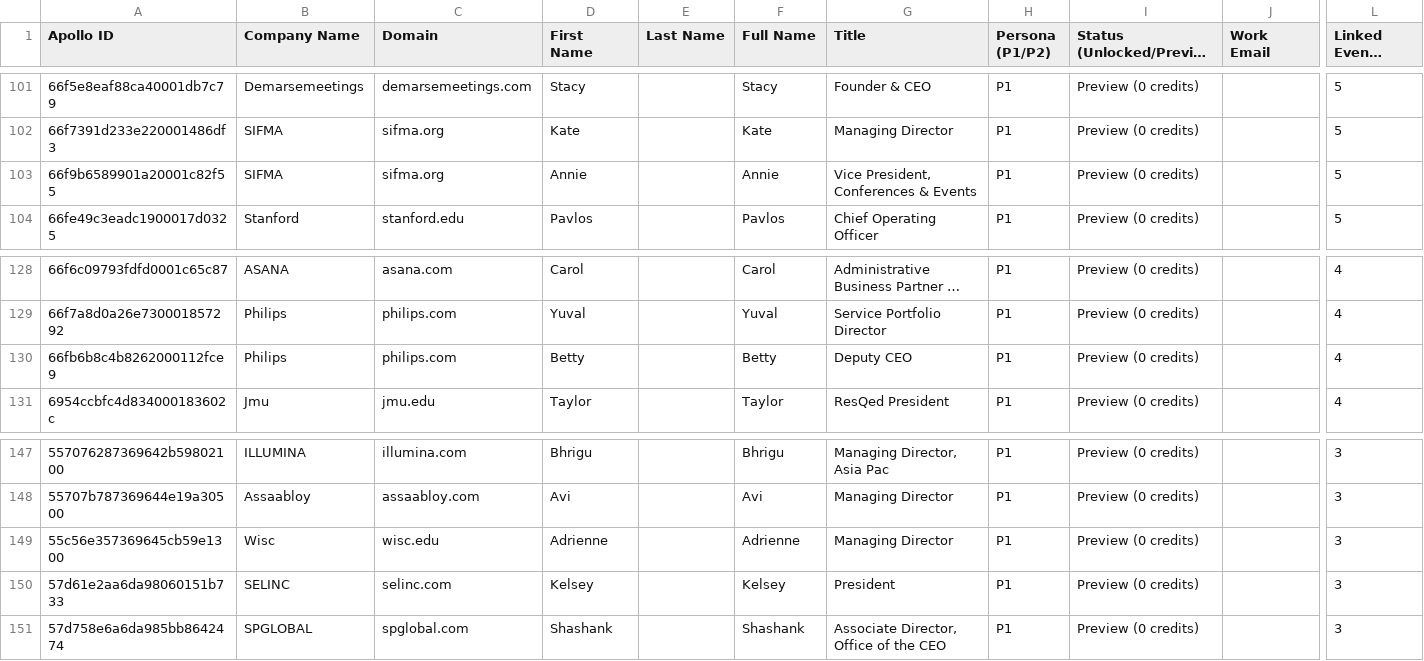
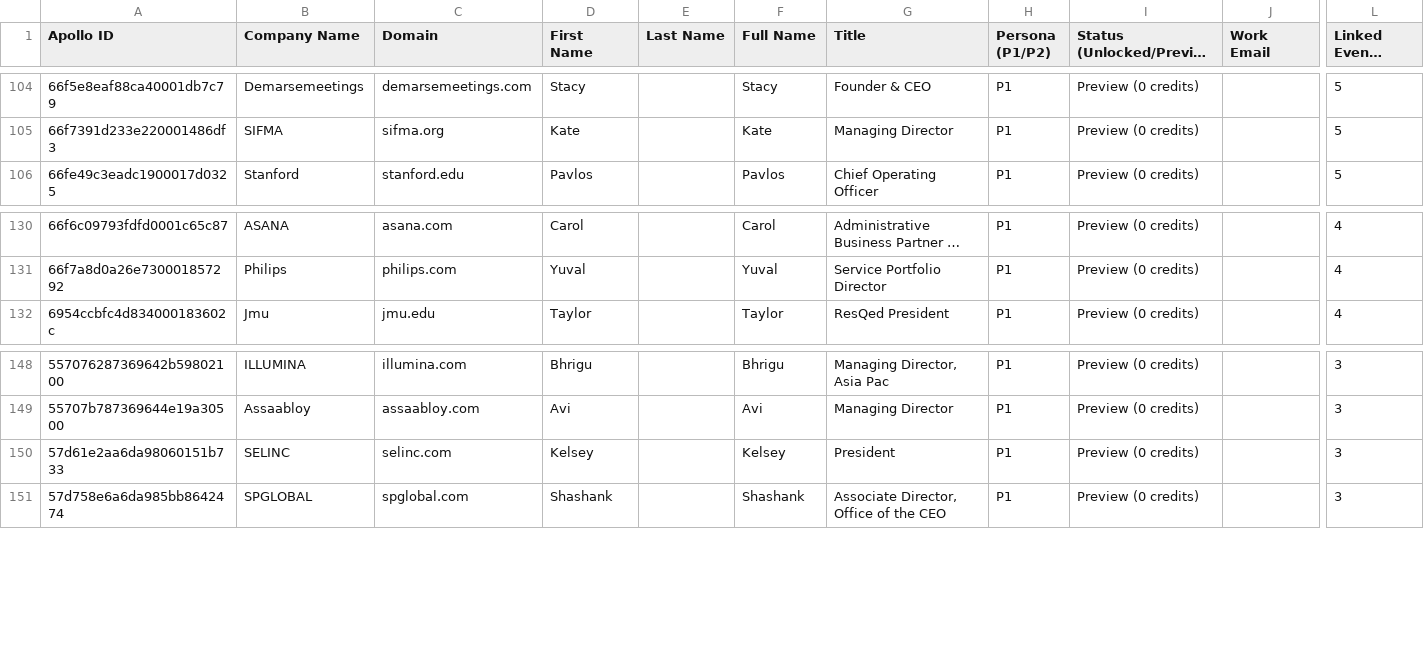
Before and after one commit to dhakshana8703/New-applcation, a CSV file: apollo_p1_p2_candidates.csv, drawn as a sheet; only a part is shown, gaps mark what is left out; long unchanged cells end in …; removed rows and columns are numbered as before the commit, all else as after; rows hold the shown columns only; the diff covers the shown part only; the diff names each change by its address in the sheet, - before the commit and + after, or states it on an @@ line.

```diff
--- a/apollo_p1_p2_candidates.csv
+++ b/apollo_p1_p2_candidates.csv
-row 103: 66f9b6589901a20001c82f55 | SIFMA | sifma.org | Annie |  | Annie | Vice President, Conferences & Events | P1 | Preview (0 credits) |  | 5
-row 130: 66fb6b8c4b8262000112fce9 | Philips | philips.com | Betty |  | Betty | Deputy CEO | P1 | Preview (0 credits) |  | 4
-row 149: 55c56e357369645cb59e1300 | Wisc | wisc.edu | Adrienne |  | Adrienne | Managing Director | P1 | Preview (0 credits) |  | 3
```
Also changed, not shown: 6 added rows and 3 removed rows elsewhere in this file, apollo_credit_usage.csv, 6 other files.
